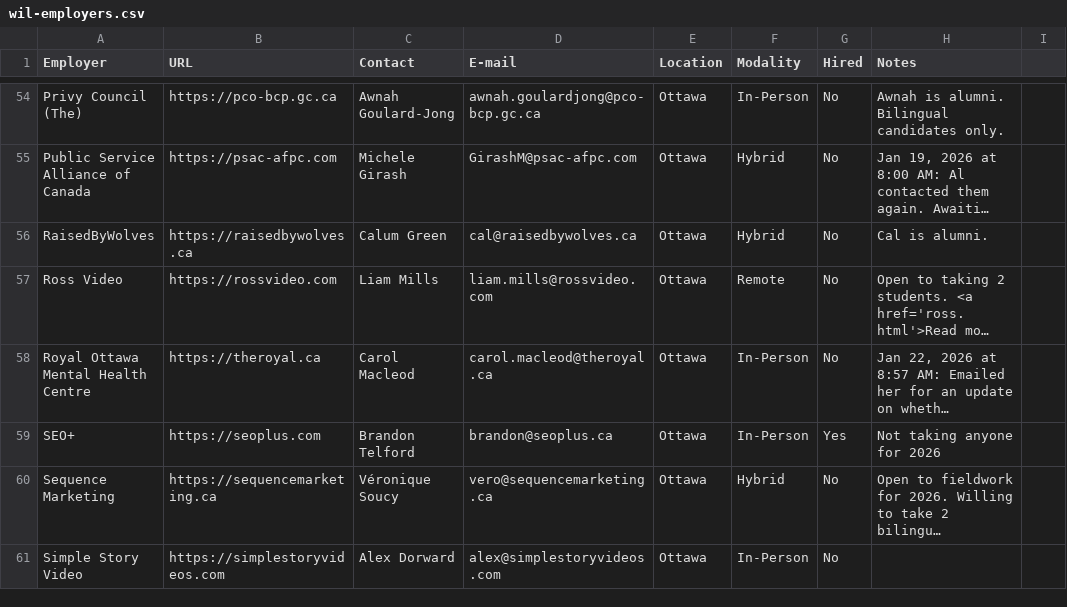
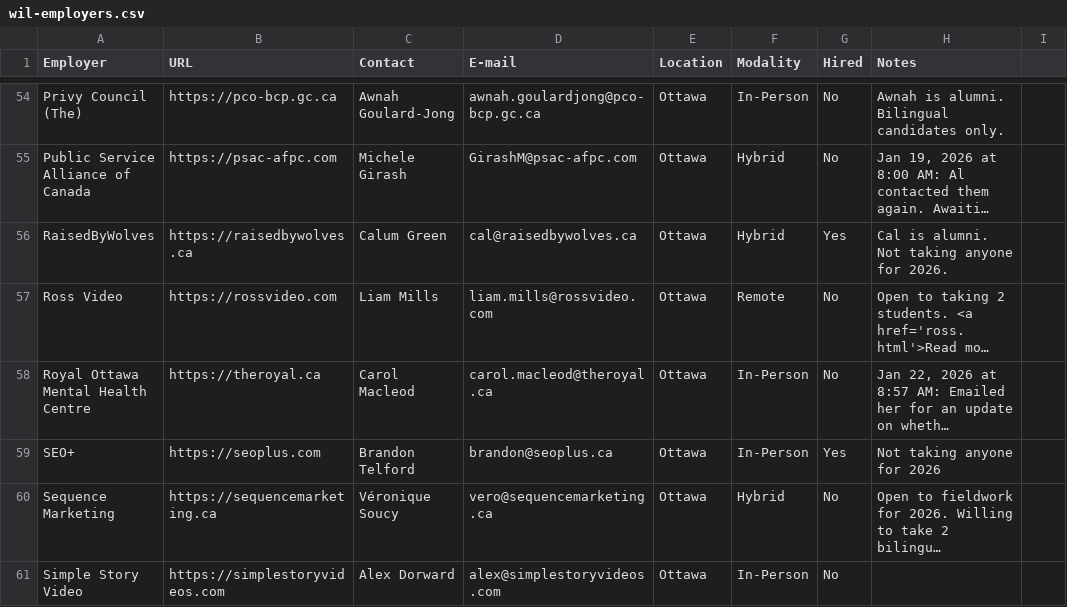
Before and after one commit to algonquindesign/algonquindesign.ca, a CSV file: _data/wil-employers.csv, drawn as a sheet; only a part is shown, gaps mark what is left out; long unchanged cells end in …; the diff names each change by its address in the sheet, - before the commit and + after, or states it on an @@ line.

Commit message:
Update RaisedByWolves employer entry for 2026
Changed RaisedByWolves to indicate 'Yes' for fieldwork, but clarified in the notes that they are not taking anyone for 2026.

```diff
--- a/_data/wil-employers.csv
+++ b/_data/wil-employers.csv
-G56 (Hired): No
+G56 (Hired): Yes
-H56 (Notes): Cal is alumni.
+H56 (Notes): Cal is alumni. Not taking anyone for 2026.
```
